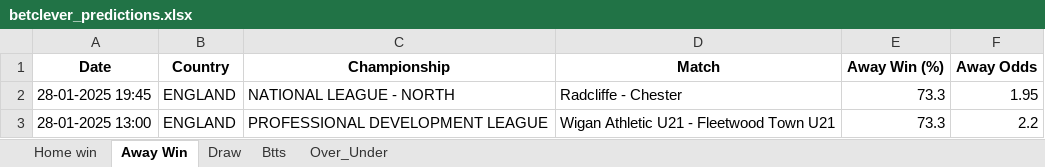
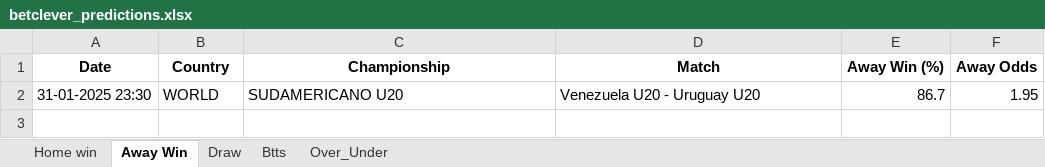
Before and after one commit to dcosta-da/soccer_predictions_scraper, an Excel workbook: scraper/data/betclever_predictions.xlsx, sheet Away Win, drawn as a sheet; values as stored, in another font and other column widths than the file's, no borders; removed rows and columns are numbered as before the commit, all else as after; the diff names each change by its address in the sheet, - before the commit and + after, or states it on an @@ line.

```diff
--- a/scraper/data/betclever_predictions.xlsx (sheet Away Win)
+++ b/scraper/data/betclever_predictions.xlsx (sheet Away Win)
-row 2: 28-01-2025 19:45 | ENGLAND | NATIONAL LEAGUE - NORTH | Radcliffe - Chester | 73.3 | 1.95
-row 3: 28-01-2025 13:00 | ENGLAND | PROFESSIONAL DEVELOPMENT LEAGUE | Wigan Athletic U21 - Fleetwood Town U21 | 73.3 | 2.2
+row 2: 31-01-2025 23:30 | WORLD | SUDAMERICANO U20 | Venezuela U20 - Uruguay U20 | 86.7 | 1.95
```
Also changed, not shown: sheet Btts, sheet Over_Under, sheet Home win, sheet Draw.
